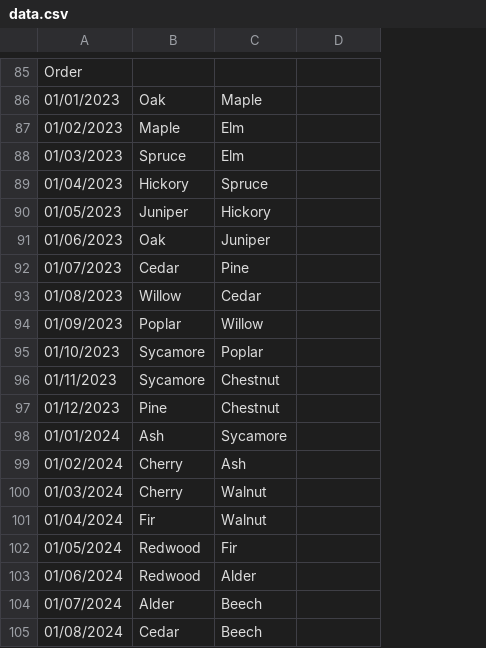
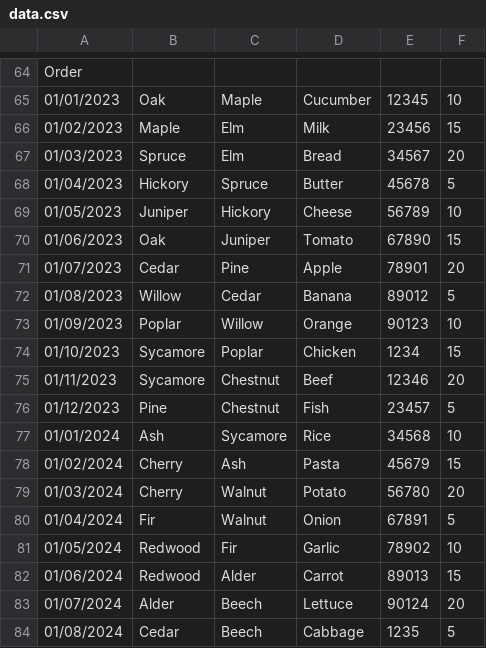
Before and after one commit to maornezer/ADSS_Group_AM, a CSV file: dev/src/data.csv, drawn as a sheet; only a part is shown, gaps mark what is left out; addresses are those after the commit; the diff covers the shown part only; the diff names each change by its address in the sheet, - before the commit and + after, or states it on an @@ line.

```diff
--- a/dev/src/data.csv
+++ b/dev/src/data.csv
+column E, rows 65-84: 12345 | 23456 | 34567 | 45678 | 56789 | 67890 | 78901 | 89012 | 90123 | 1234 | 12346 | 23457 | 34568 | 45679 | 56780 | 67891 | 78902 | 89013 | 90124 | 1235
+column F, rows 65-84: 10 | 15 | 20 | 5 | 10 | 15 | 20 | 5 | 10 | 15 | 20 | 5 | 10 | 15 | 20 | 5 | 10 | 15 | 20 | 5
-D65: (empty)
+D65: Cucumber
-D66: (empty)
+D66: Milk
-D67: (empty)
+D67: Bread
-D68: (empty)
+D68: Butter
-D69: (empty)
+D69: Cheese
-D70: (empty)
+D70: Tomato
-D71: (empty)
+D71: Apple
-D72: (empty)
+D72: Banana
-D73: (empty)
+D73: Orange
-D74: (empty)
+D74: Chicken
-D75: (empty)
+D75: Beef
-D76: (empty)
+D76: Fish
-D77: (empty)
+D77: Rice
-D78: (empty)
+D78: Pasta
-D79: (empty)
+D79: Potato
-D80: (empty)
+D80: Onion
-D81: (empty)
+D81: Garlic
-D82: (empty)
+D82: Carrot
-D83: (empty)
+D83: Lettuce
-D84: (empty)
+D84: Cabbage
```
Also changed, not shown: 21 removed rows elsewhere in this file.
